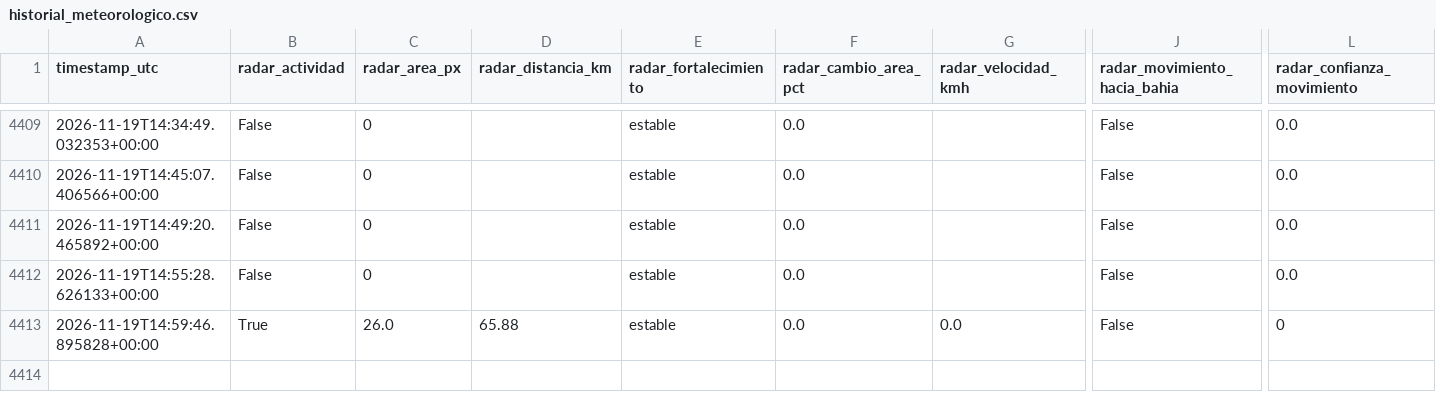
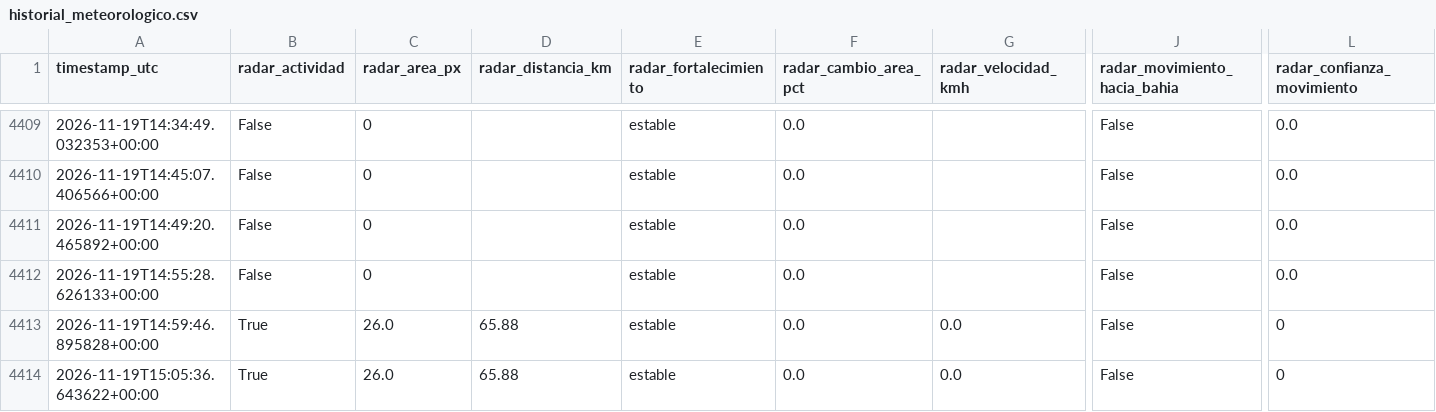
Before and after one commit to lucas12839/Clima-ar, a CSV file: data/ia/historial_meteorologico.csv, drawn as a sheet; only a part is shown, gaps mark what is left out; rows hold the shown columns only; the diff names each change by its address in the sheet, - before the commit and + after, or states it on an @@ line.

```diff
--- a/data/ia/historial_meteorologico.csv
+++ b/data/ia/historial_meteorologico.csv
+row 4414: 2026-11-19T15:05:36.643622+00:00 | True | 26.0 | 65.88 | estable | 0.0 | 0.0 | False | 0
```
Also changed, not shown: data/ia/historial_inteligencia_tormenta.csv, data/radar/radar_features_rma10.csv, 15 other files.
